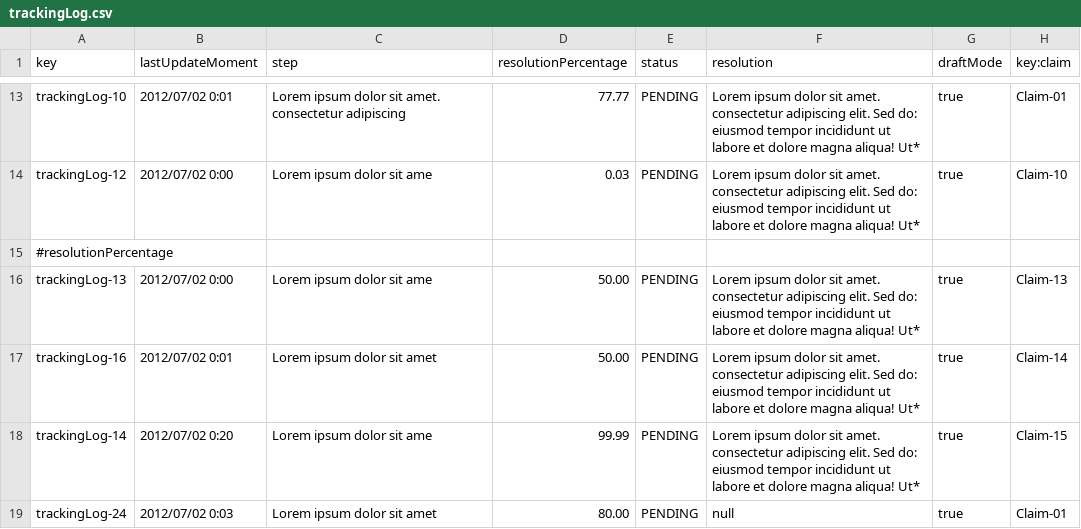
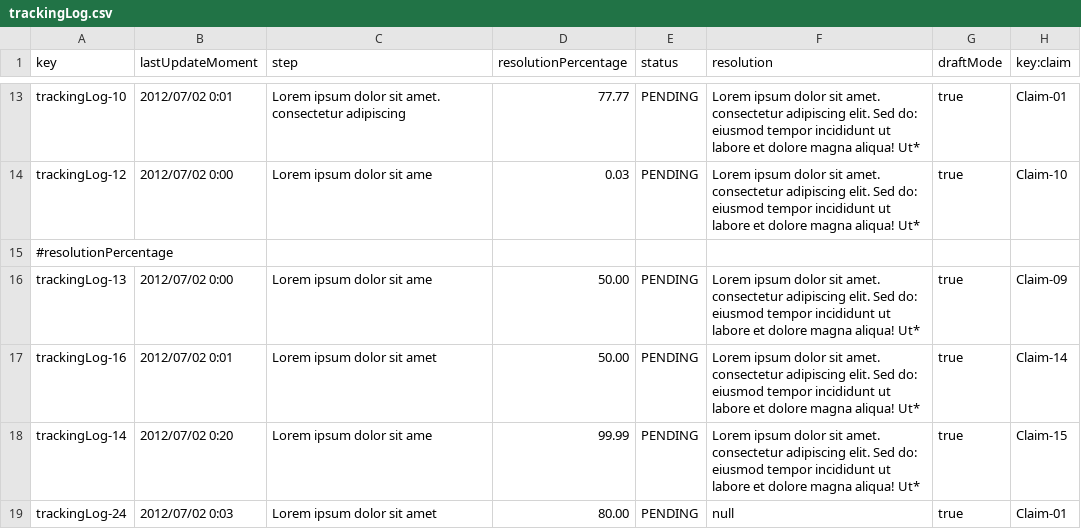
Before and after one commit to paugonpae67/Acme-ANS, a CSV file: src/main/resources/WEB-INF/data/sample/trackingLog.csv, drawn as a sheet; only a part is shown, gaps mark what is left out.

```diff
--- a/src/main/resources/WEB-INF/data/sample/trackingLog.csv
+++ b/src/main/resources/WEB-INF/data/sample/trackingLog.csv
@@ -15,3 +15,3 @@ trackingLog-12,2012/07/02 0:00,Lorem ipsum dolor sit ame,0.03,PENDING,Lorem ipsu
 #resolutionPercentage
-trackingLog-13,2012/07/02 0:00,Lorem ipsum dolor sit ame,50.00,PENDING,Lorem ipsum dolor sit amet. consectetur adipiscing elit. Sed do: eiusmod tempor incididunt ut labore et dolore magna aliqua! Ut*,true,Claim-13
+trackingLog-13,2012/07/02 0:00,Lorem ipsum dolor sit ame,50.00,PENDING,Lorem ipsum dolor sit amet. consectetur adipiscing elit. Sed do: eiusmod tempor incididunt ut labore et dolore magna aliqua! Ut*,true,Claim-09
 trackingLog-16,2012/07/02 0:01,Lorem ipsum dolor sit amet,50.00,PENDING,Lorem ipsum dolor sit amet. consectetur adipiscing elit. Sed do: eiusmod tempor incididunt ut labore et dolore magna aliqua! Ut*,true,Claim-14
```
Also changed, not shown: src/main/resources/WEB-INF/data/sample/claim.csv, 10 other files.
